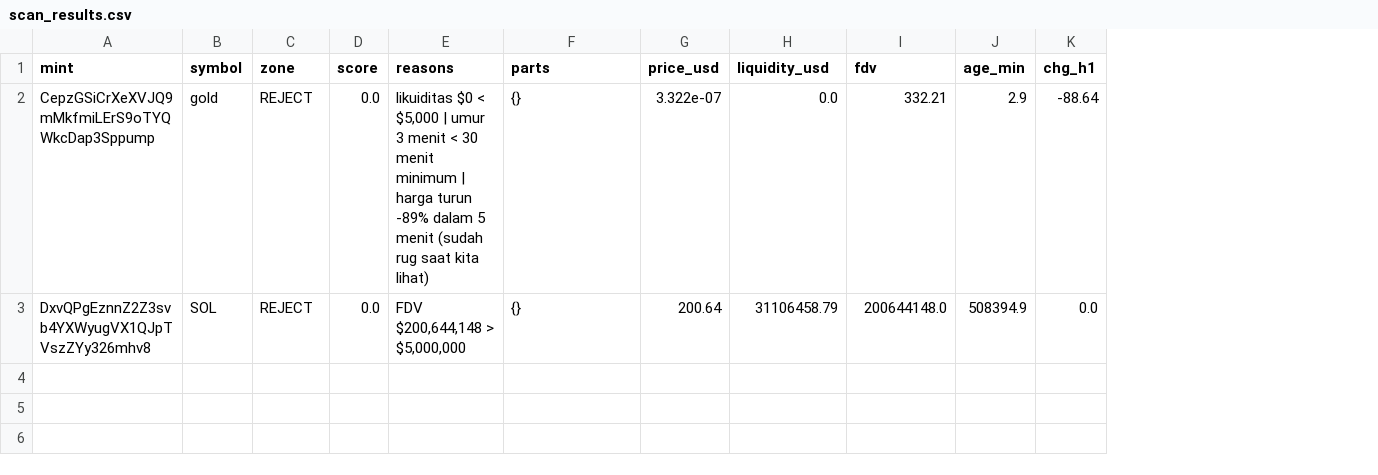
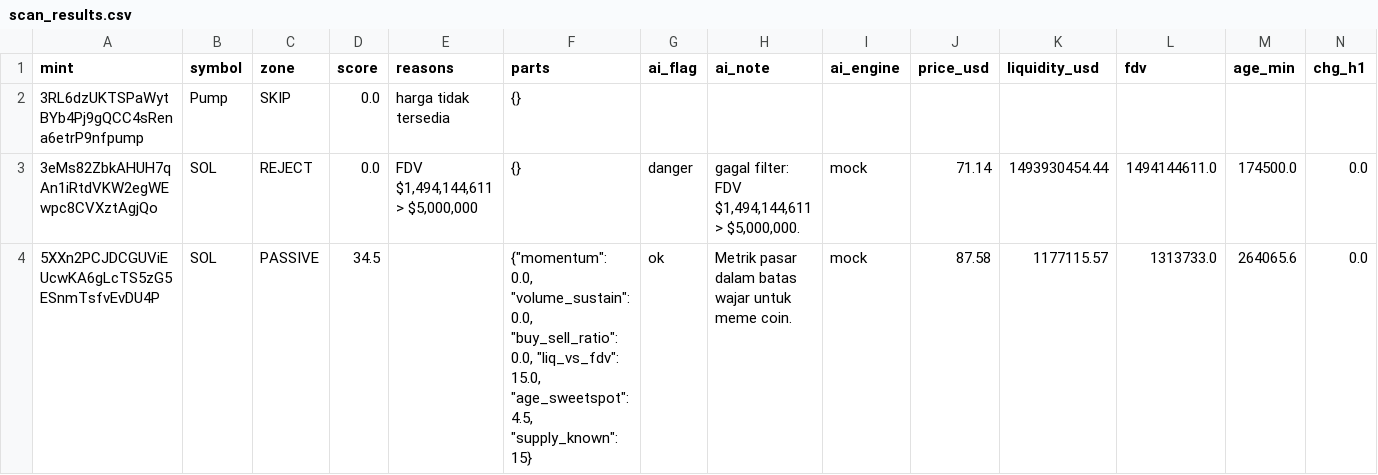
Before and after one commit to muhammadekonugroho4-spec/MEME-COIN-RADAR, a CSV file: data/daily/2026-10-17/scan_results.csv, drawn as a sheet; removed rows and columns are numbered as before the commit, all else as after; the diff names each change by its address in the sheet, - before the commit and + after, or states it on an @@ line.

Commit message:
feat(fase-4..7): filter on-chain (authority+holders) + AI risk note + UI jurnal/statistik + laporan harian (64 test)

```diff
--- a/data/daily/2026-10-17/scan_results.csv
+++ b/data/daily/2026-10-17/scan_results.csv
+column G (ai_flag), row 3: danger
+column H (ai_note), row 3: gagal filter: FDV $1,494,144,611 > $5,000,000.
+column I (ai_engine), row 3: mock
-row 2: CepzGSiCrXeXVJQ9mMkfmiLErS9oTYQWkcDap3Sppump | gold | REJECT | 0.0 | likuiditas $0 < $5,000 | umur 3 menit < 30 menit minimum | harga turun -89% dalam 5 menit (sudah rug saat kita lihat) | {} | 3.322e-07 | 0.0 | 332.21 | 2.9 | -88.64
+row 2: 3RL6dzUKTSPaWytBYb4Pj9gQCC4sRena6etrP9nfpump | Pump | SKIP | 0.0 | harga tidak tersedia | {}
-A3 (mint): DxvQPgEznnZ2Z3svb4YXWyugVX1QJpTVszZYy326mhv8
+A3 (mint): 3eMs82ZbkAHUH7qAn1iRtdVKW2egWEwpc8CVXztAgjQo
-E3 (reasons): FDV $200,644,148 > $5,000,000
+E3 (reasons): FDV $1,494,144,611 > $5,000,000
-J3 (price_usd): 200.64
+J3 (price_usd): 71.14
-K3 (liquidity_usd): 31106458.79
+K3 (liquidity_usd): 1493930454.44
-L3 (fdv): 200644148.0
+L3 (fdv): 1494144611.0
-M3 (age_min): 508394.9
+M3 (age_min): 174500.0
+row 4: 5XXn2PCJDCGUViEUcwKA6gLcTS5zG5ESnmTsfvEvDU4P | SOL | PASSIVE | 34.5 |  | {"momentum": 0.0, "volume_sustain": 0.0, "buy_sell_ratio": 0.0, "liq_vs_fdv": 15.0, "age_sweetspot": 4.5, "supply_known": 15} | ok | Metrik pasar dalam batas wajar untuk meme coin. | mock | 87.58 | 1177115.57 | 1313733.0 | 264065.6 | 0.0
```
Also changed, not shown: 22 other files.
